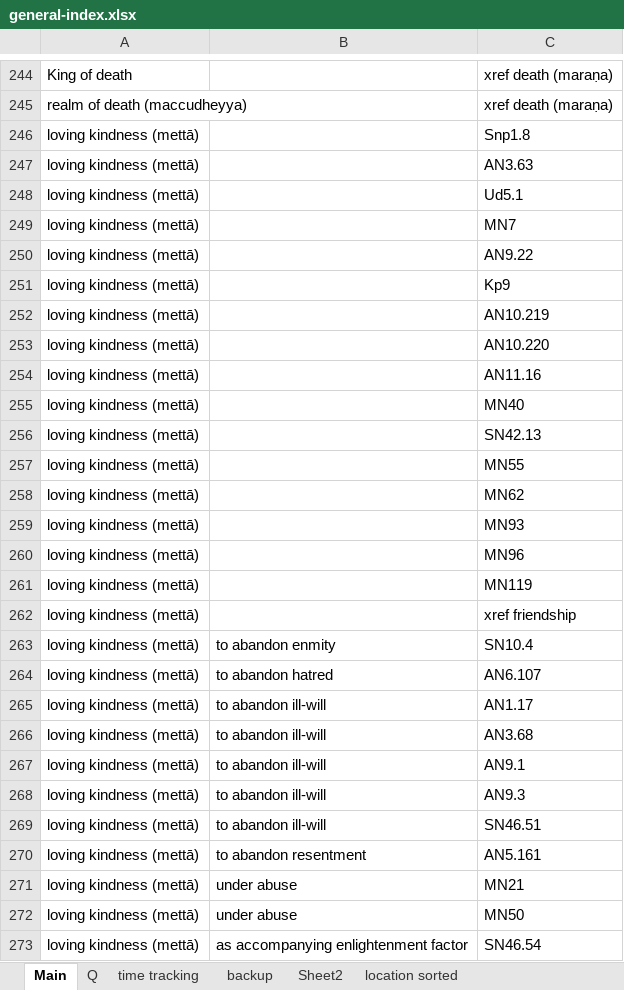
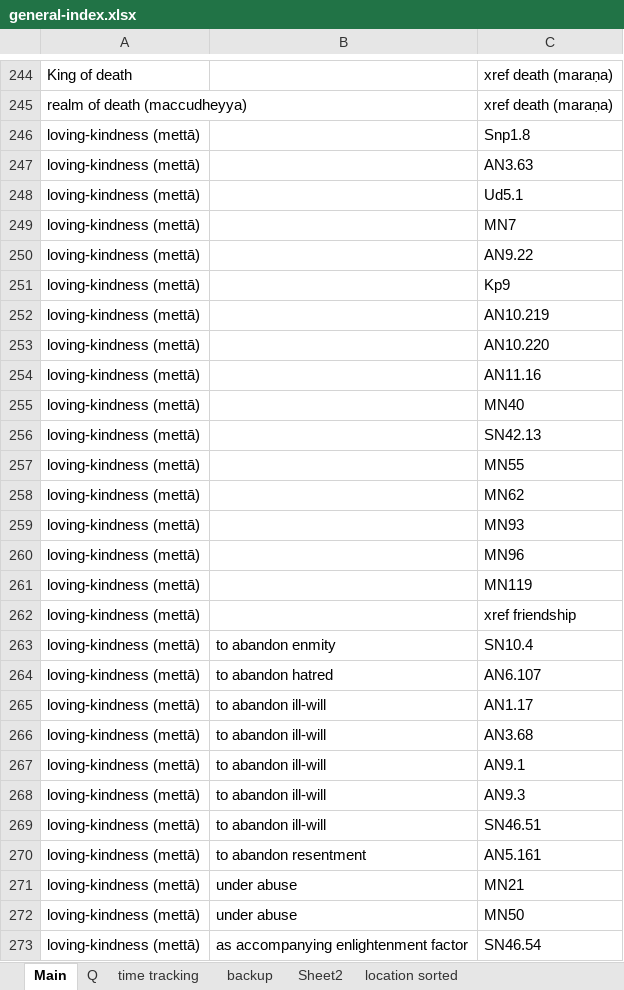
Before and after one commit to thesunshade/sutta-index, an Excel workbook: src/data/general-index.xlsx, sheet Main, drawn as a sheet; only a part is shown, gaps mark what is left out; values as stored, in another font and other column widths than the file's, no borders; the diff covers the shown part only; the diff names each change by its address in the sheet, - before the commit and + after, or states it on an @@ line.

```diff
--- a/src/data/general-index.xlsx (sheet Main)
+++ b/src/data/general-index.xlsx (sheet Main)
-A246:A273: loving kindness (mettā)
+A246:A273: loving-kindness (mettā)
```
Also changed, not shown: 47 edited cells elsewhere in this sheet, 5 other files.
